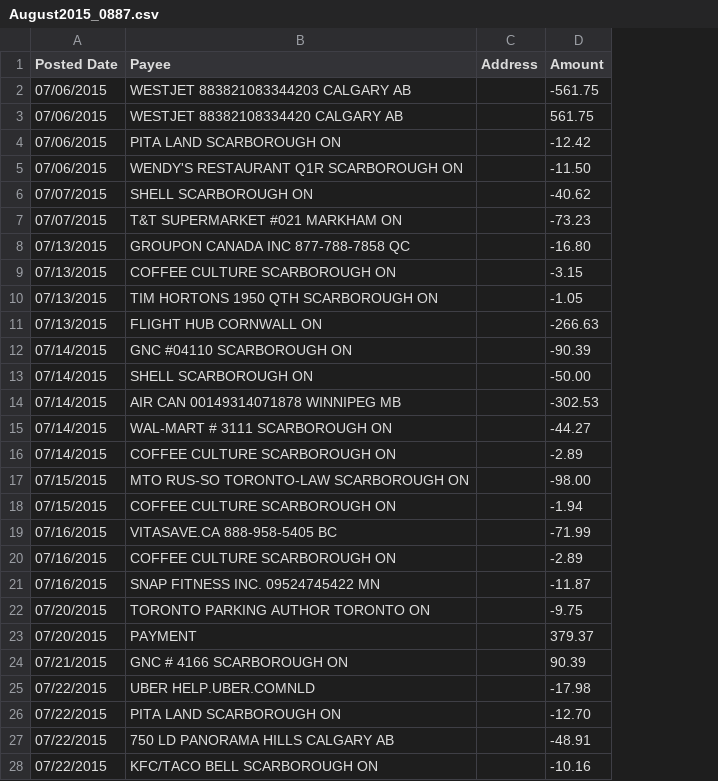
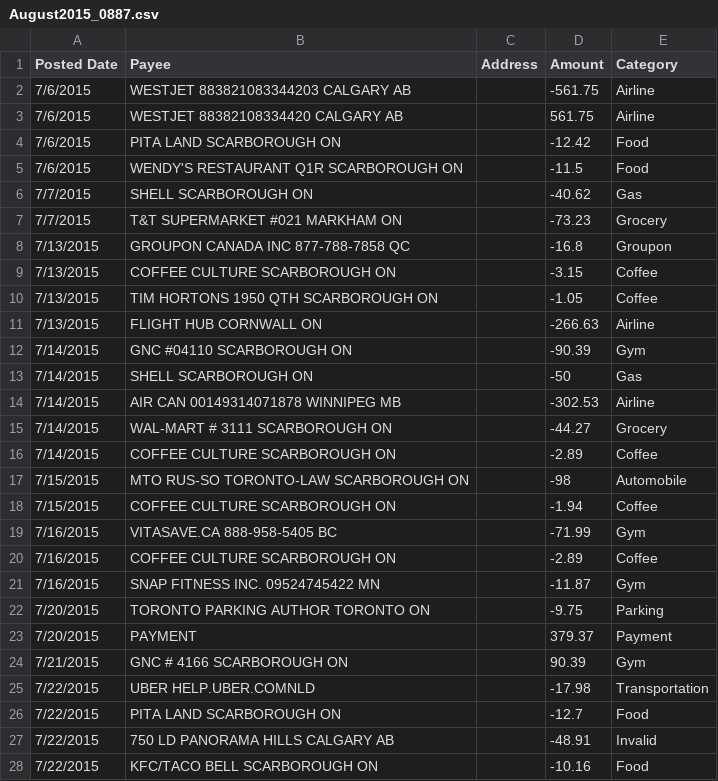
Before and after one commit to TheInvoker/ChallengeSaver, a CSV file: csv/August2015_0887.csv, drawn as a sheet; only a part is shown; the diff covers the shown part only; the diff names each change by its address in the sheet, - before the commit and + after, or states it on an @@ line.

```diff
--- a/csv/August2015_0887.csv
+++ b/csv/August2015_0887.csv
+column E (Category), rows 2-28: Airline | Airline | Food | Food | Gas | Grocery | Groupon | Coffee | Coffee | Airline | Gym | Gas | Airline | Grocery | Coffee | Automobile | Coffee | Gym | Coffee | Gym | Parking | Payment | Gym | Transportation | Food | Invalid | Food
-A2:A5 (Posted Date): 07/06/2015
+A2:A5 (Posted Date): 7/6/2015
-D5 (Amount): -11.50
+D5 (Amount): -11.5
-A6:A7 (Posted Date): 07/07/2015
+A6:A7 (Posted Date): 7/7/2015
-A8:A11 (Posted Date): 07/13/2015
+A8:A11 (Posted Date): 7/13/2015
-D8 (Amount): -16.80
+D8 (Amount): -16.8
-A12:A16 (Posted Date): 07/14/2015
+A12:A16 (Posted Date): 7/14/2015
-D13 (Amount): -50.00
+D13 (Amount): -50
-A17:A18 (Posted Date): 07/15/2015
+A17:A18 (Posted Date): 7/15/2015
-D17 (Amount): -98.00
+D17 (Amount): -98
-A19:A21 (Posted Date): 07/16/2015
+A19:A21 (Posted Date): 7/16/2015
-A22:A23 (Posted Date): 07/20/2015
+A22:A23 (Posted Date): 7/20/2015
-A24 (Posted Date): 07/21/2015
+A24 (Posted Date): 7/21/2015
-A25:A28 (Posted Date): 07/22/2015
+A25:A28 (Posted Date): 7/22/2015
-D26 (Amount): -12.70
+D26 (Amount): -12.7
```
Also changed, not shown: 18 edited cells elsewhere in this file, csv/April2015_0887.csv, csv/July2015_0887.csv, 5 other files.
